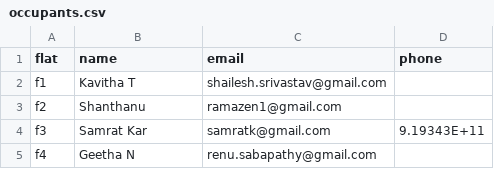
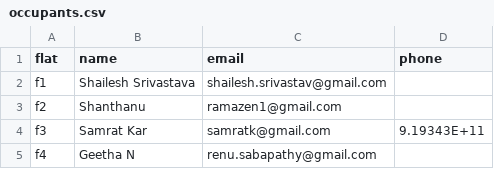
Before and after one commit to manapristine/manapristine, a CSV file: db/occupants.csv, drawn as a sheet; only a part is shown.

```diff
--- a/db/occupants.csv
+++ b/db/occupants.csv
@@ -1,3 +1,3 @@
 flat,name,email,phone
-f1,Kavitha T,shailesh.srivastav@gmail.com,
+f1,Shailesh Srivastava,shailesh.srivastav@gmail.com,
 f2,Shanthanu,ramazen1@gmail.com,
```
Also changed, not shown: db/bankstatements/2026-2027/may26/may-2026_processing_report_20260611-193238.csv, 6 other files.
